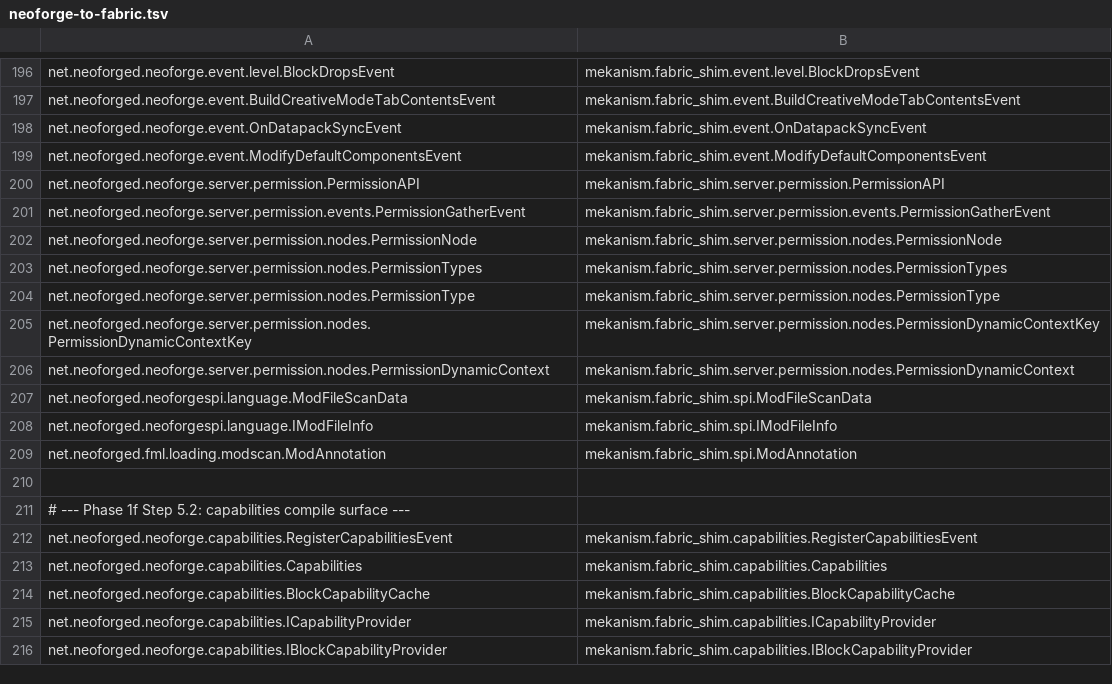
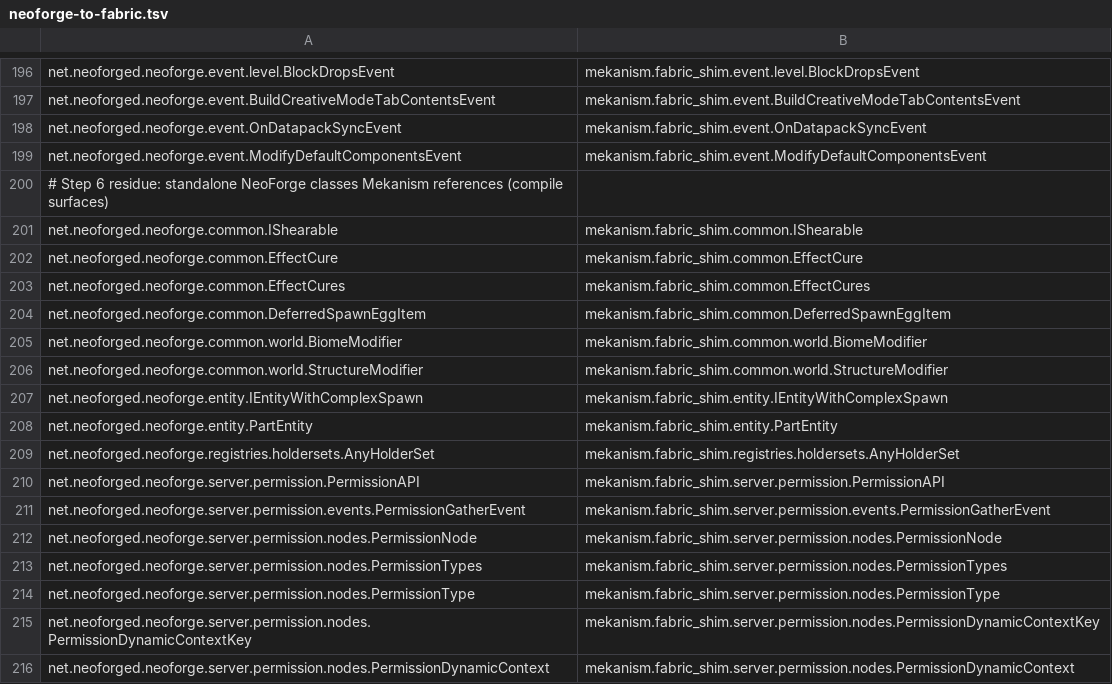
Before and after one commit to pokeyt59/WeaveKanism, a TSV file: fabric-port/mappings/neoforge-to-fabric.tsv, drawn as a sheet; only a part is shown, gaps mark what is left out; the shorter side is filled out with more unchanged rows.

```diff
--- a/fabric-port/mappings/neoforge-to-fabric.tsv
+++ b/fabric-port/mappings/neoforge-to-fabric.tsv
@@ -199,2 +199,12 @@ net.neoforged.neoforge.event.OnDatapackSyncEvent	mekanism.fabric_shim.event.OnDa
 net.neoforged.neoforge.event.ModifyDefaultComponentsEvent	mekanism.fabric_shim.event.ModifyDefaultComponentsEvent
+# Step 6 residue: standalone NeoForge classes Mekanism references (compile surfaces)
+net.neoforged.neoforge.common.IShearable	mekanism.fabric_shim.common.IShearable
+net.neoforged.neoforge.common.EffectCure	mekanism.fabric_shim.common.EffectCure
+net.neoforged.neoforge.common.EffectCures	mekanism.fabric_shim.common.EffectCures
+net.neoforged.neoforge.common.DeferredSpawnEggItem	mekanism.fabric_shim.common.DeferredSpawnEggItem
+net.neoforged.neoforge.common.world.BiomeModifier	mekanism.fabric_shim.common.world.BiomeModifier
+net.neoforged.neoforge.common.world.StructureModifier	mekanism.fabric_shim.common.world.StructureModifier
+net.neoforged.neoforge.entity.IEntityWithComplexSpawn	mekanism.fabric_shim.entity.IEntityWithComplexSpawn
+net.neoforged.neoforge.entity.PartEntity	mekanism.fabric_shim.entity.PartEntity
+net.neoforged.neoforge.registries.holdersets.AnyHolderSet	mekanism.fabric_shim.registries.holdersets.AnyHolderSet
 net.neoforged.neoforge.server.permission.PermissionAPI	mekanism.fabric_shim.server.permission.PermissionAPI
```
Also changed, not shown: 8 other files.
